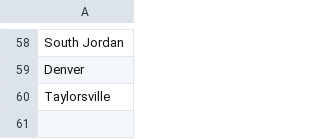
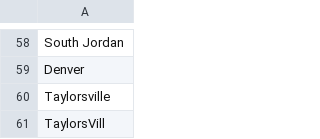
Before and after one commit to corylgriffiths/cupbop_AP_emailInvoices, a CSV file: ConfigFiles/LocationList.csv, drawn as a sheet; only a part is shown, gaps mark what is left out.

```diff
--- a/ConfigFiles/LocationList.csv
+++ b/ConfigFiles/LocationList.csv
@@ -60 +60,2 @@ Denver
 Taylorsville
+TaylorsVill
```
Also changed, not shown: 34 other files.
